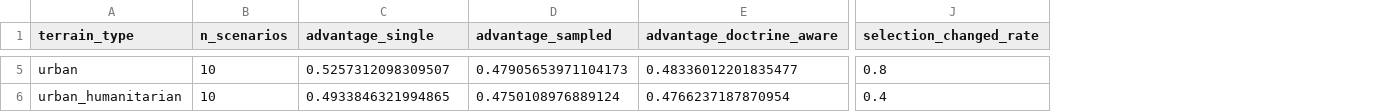
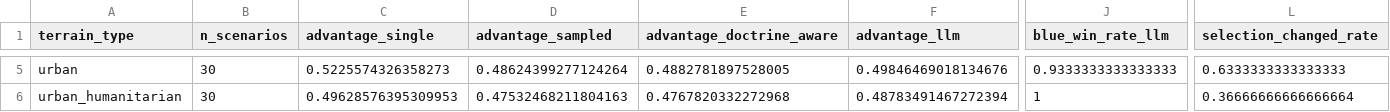
Before and after one commit to anote-ai/Research-COAGeneration, a CSV file: results/coa/aaai2027/main/terrain_summary.csv, drawn as a sheet; only a part is shown, gaps mark what is left out; addresses are those after the commit; the diff covers the shown part only; the diff names each change by its address in the sheet, - before the commit and + after, or states it on an @@ line.

```diff
--- a/results/coa/aaai2027/main/terrain_summary.csv
+++ b/results/coa/aaai2027/main/terrain_summary.csv
+column F (advantage_llm), rows 5-6: 0.49846469018134676 | 0.48783491467272394
+column J (blue_win_rate_llm), rows 5-6: 0.9333333333333333 | 1
-B5:B6 (n_scenarios): 10
+B5:B6 (n_scenarios): 30
-C5 (advantage_single): 0.5257312098309507
+C5 (advantage_single): 0.5225574326358273
-D5 (advantage_sampled): 0.47905653971104173
+D5 (advantage_sampled): 0.48624399277124264
-E5 (advantage_doctrine_aware): 0.48336012201835477
+E5 (advantage_doctrine_aware): 0.4882781897528005
-L5 (selection_changed_rate): 0.8
+L5 (selection_changed_rate): 0.6333333333333333
-C6 (advantage_single): 0.4933846321994865
+C6 (advantage_single): 0.49628576395309953
-D6 (advantage_sampled): 0.4750108976889124
+D6 (advantage_sampled): 0.47532468211804163
-E6 (advantage_doctrine_aware): 0.4766237187870954
+E6 (advantage_doctrine_aware): 0.4767820332272968
-L6 (selection_changed_rate): 0.4
+L6 (selection_changed_rate): 0.36666666666666664
```
Also changed, not shown: 36 edited cells elsewhere in this file, results/coa/aaai2027/main/summary.csv, 13 other files.
